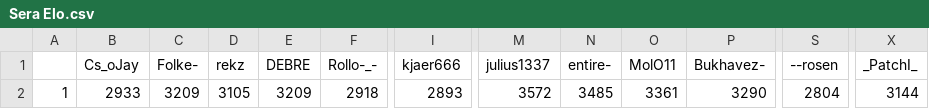
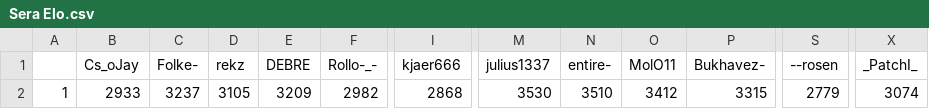
Before and after one commit to ZimZeb0y/SERA-Elo, a CSV file: Sera Elo.csv, drawn as a sheet; only a part is shown, gaps mark what is left out; the diff names each change by its address in the sheet, - before the commit and + after, or states it on an @@ line.

```diff
--- a/Sera Elo.csv
+++ b/Sera Elo.csv
-C2 (Folke-): 3209
+C2 (Folke-): 3237
-F2 (Rollo-_-): 2918
+F2 (Rollo-_-): 2982
-I2 (kjaer666): 2893
+I2 (kjaer666): 2868
-M2 (julius1337): 3572
+M2 (julius1337): 3530
-N2 (entire-): 3485
+N2 (entire-): 3510
-O2 (MolO11): 3361
+O2 (MolO11): 3412
-P2 (Bukhavez-): 3290
+P2 (Bukhavez-): 3315
-S2 (--rosen): 2804
+S2 (--rosen): 2779
-X2 (_PatchI_): 3144
+X2 (_PatchI_): 3074
```
